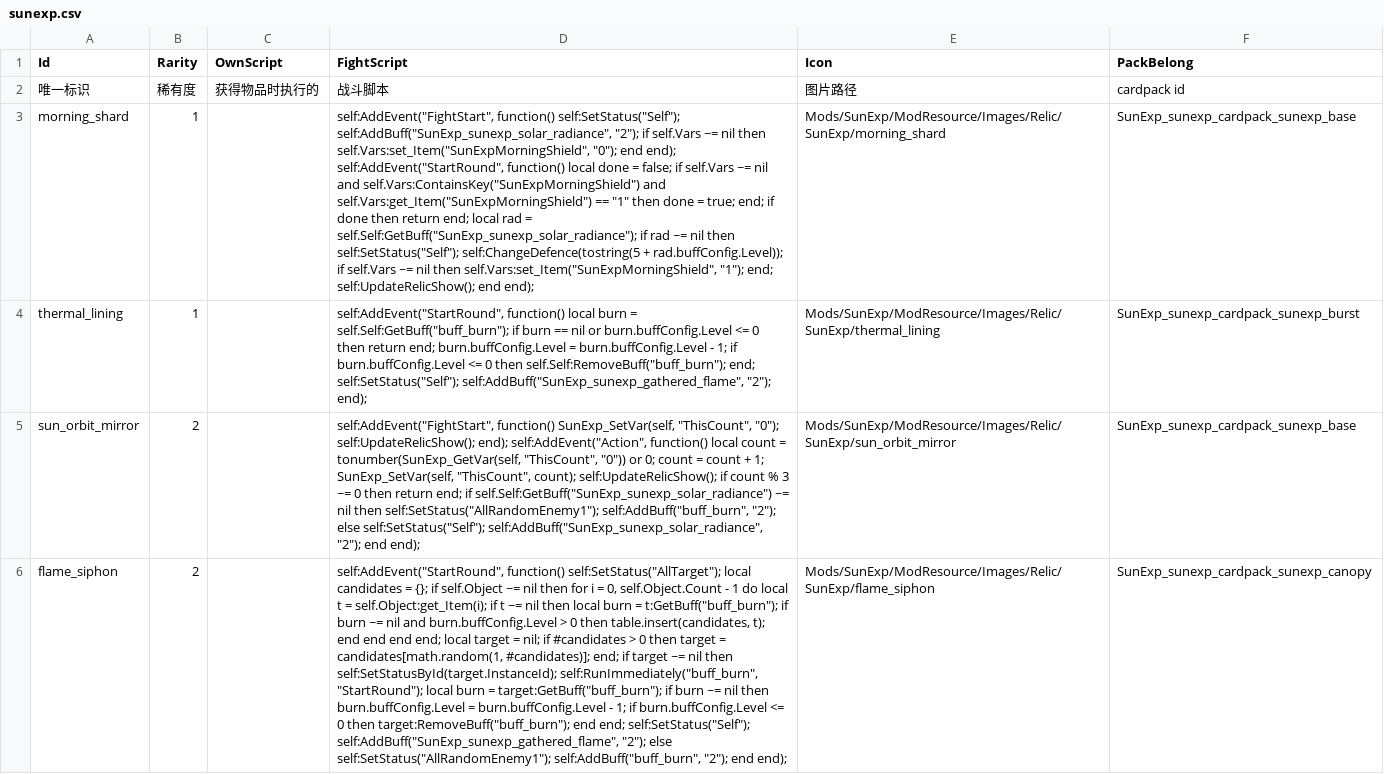
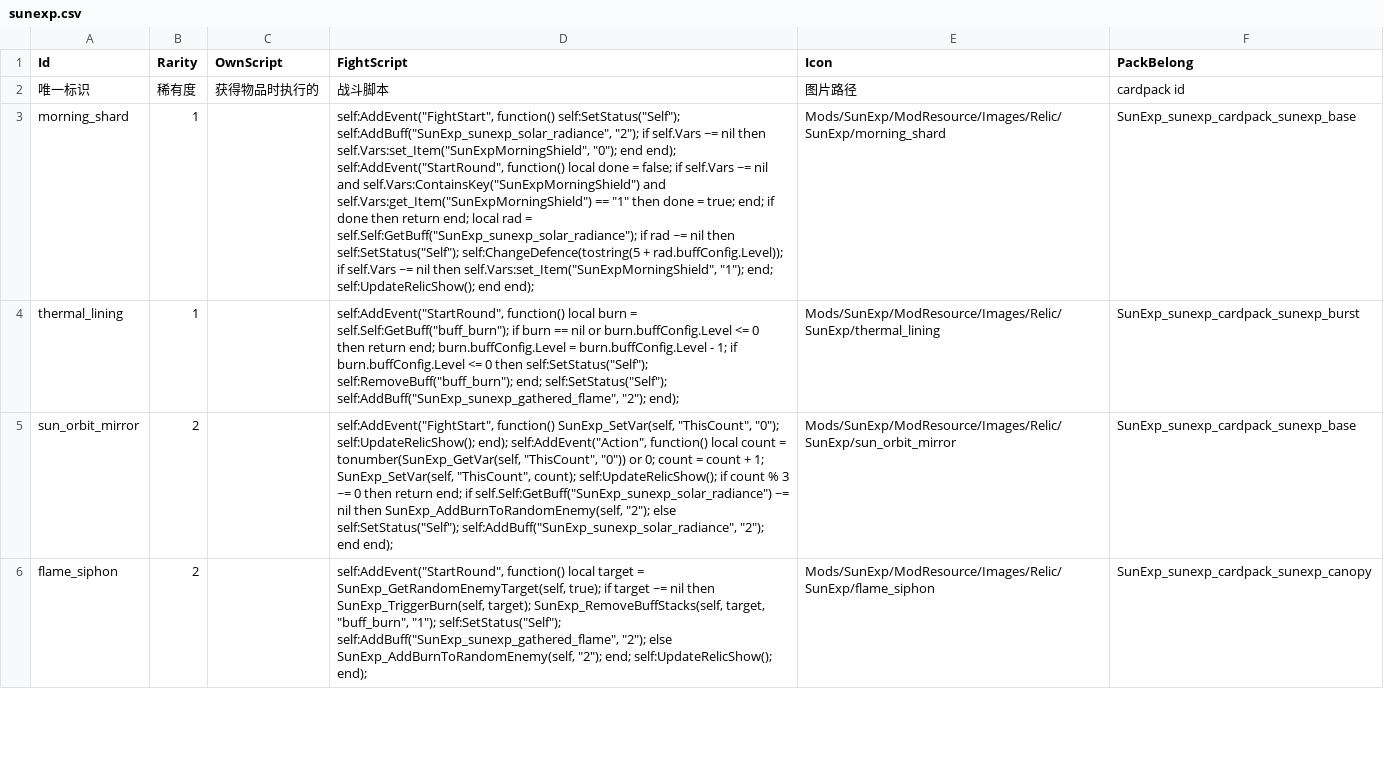
Before and after one commit to AuraKaliya/apocalyptic-journey-mod-SunExp, a CSV file: SunExp/Data/Relic/sunexp.csv, drawn as a sheet; only a part is shown; the diff covers the shown part only; the diff names each change by its address in the sheet, - before the commit and + after, or states it on an @@ line.

```diff
--- a/SunExp/Data/Relic/sunexp.csv
+++ b/SunExp/Data/Relic/sunexp.csv
-D4 (FightScript): …0 then self.Self:RemoveBuff("buff_burn"); end; self:SetStatus("Self");…
+D4 (FightScript): …0 then self:SetStatus("Self"); self:RemoveBuff("buff_burn"); end; self:SetStatus("Self");…
-D5 (FightScript): …nil then self:SetStatus("AllRandomEnemy1"); self:AddBuff("buff_burn", "2"); else…
+D5 (FightScript): …nil then SunExp_AddBurnToRandomEnemy(self, "2"); else…
-D6 (FightScript): self:AddEvent("StartRound", function() self:SetStatus("AllTarget"); local candidates = {}; if self.Object ~= nil then for i = 0, self.Object.Count - 1 do local t = self.Object:get_Item(i); if t ~= nil then local burn = t:GetBuff("buff_burn"); if burn ~= nil and burn.buffConfig.Level > 0 then table.insert(candidates, t); end end end end; local target = nil; if #candidates > 0 then target = candidates[math.random(1, #candidates)]; end; if target ~= nil then self:SetStatusById(target.InstanceId); self:RunImmediately("buff_burn", "StartRound"); local burn = target:GetBuff("buff_burn"); if burn ~= nil then burn.buffConfig.Level = burn.buffConfig.Level - 1; if burn.buffConfig.Level <= 0 then target:RemoveBuff("buff_burn"); end end; self:SetStatus("Self"); self:AddBuff("SunExp_sunexp_gathered_flame", "2"); else self:SetStatus("AllRandomEnemy1"); self:AddBuff("buff_burn", "2"); end end);
+D6 (FightScript): self:AddEvent("StartRound", function() local target = SunExp_GetRandomEnemyTarget(self, true); if target ~= nil then SunExp_TriggerBurn(self, target); SunExp_RemoveBuffStacks(self, target, "buff_burn", "1"); self:SetStatus("Self"); self:AddBuff("SunExp_sunexp_gathered_flame", "2"); else SunExp_AddBurnToRandomEnemy(self, "2"); end; self:UpdateRelicShow(); end);
```
Also changed, not shown: 6 edited cells elsewhere in this file, SunExp/Data/Buff/sunexp.csv, SunExp/Data/Card/sunexp.csv, 13 other files.
